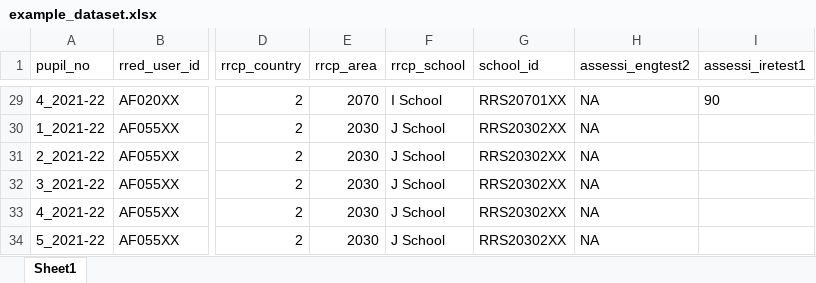
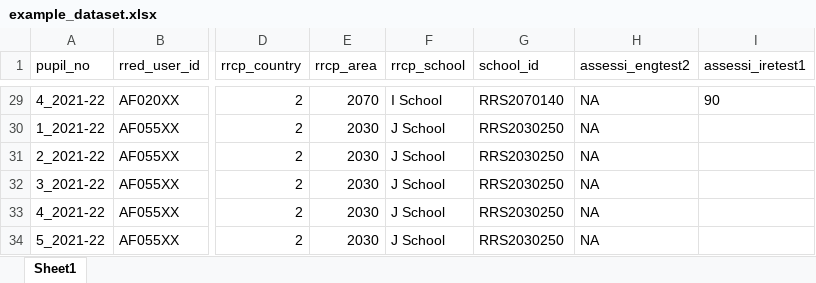
Before and after one commit to UCL-ARC/rred-reports, an Excel workbook: example_dataset.xlsx, sheet Sheet1, drawn as a sheet; only a part is shown, gaps mark what is left out; values as stored, in another font and other column widths than the file's, no borders; the diff covers the shown part only; the diff names each change by its address in the sheet, - before the commit and + after, or states it on an @@ line.

```diff
--- a/example_dataset.xlsx (sheet Sheet1)
+++ b/example_dataset.xlsx (sheet Sheet1)
-G29 (school_id): RRS20701XX
+G29 (school_id): RRS2070140
-G30:G34 (school_id): RRS20302XX
+G30:G34 (school_id): RRS2030250
```
Also changed, not shown: 27 edited cells elsewhere in this sheet, 1 other file.
